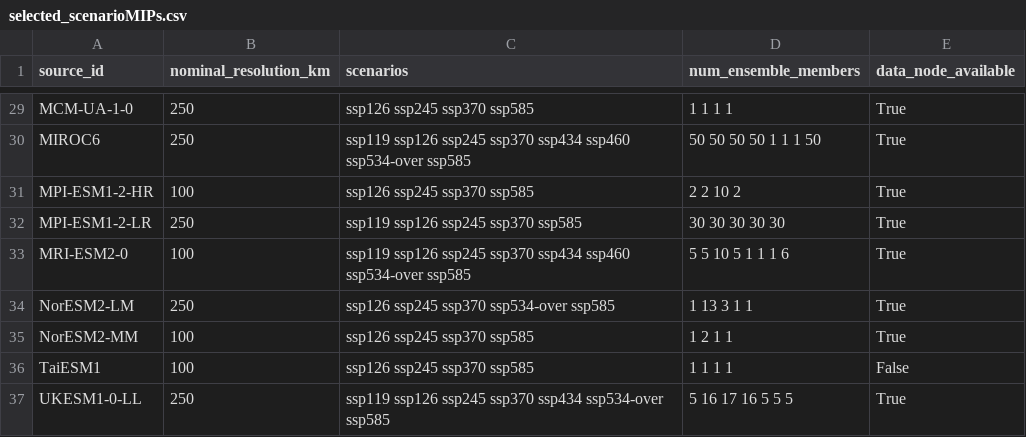
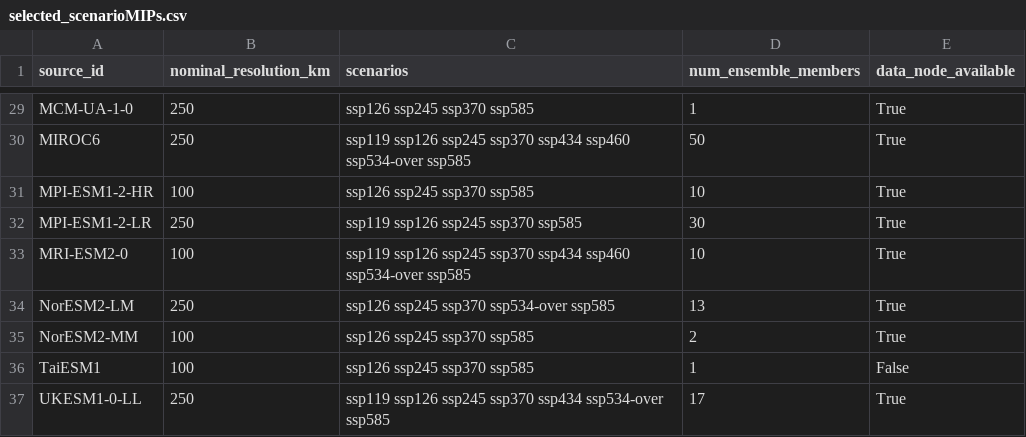
Before and after one commit to RolnickLab/ClimateSet, a CSV file: data_building/data_glossary/model_selection/selected_scenarioMIPs.csv, drawn as a sheet; only a part is shown, gaps mark what is left out; the diff covers the shown part only; the diff names each change by its address in the sheet, - before the commit and + after, or states it on an @@ line.

```diff
--- a/data_building/data_glossary/model_selection/selected_scenarioMIPs.csv
+++ b/data_building/data_glossary/model_selection/selected_scenarioMIPs.csv
-D29 (num_ensemble_members): 1 1 1 1
+D29 (num_ensemble_members): 1
-D30 (num_ensemble_members): 50 50 50 50 1 1 1 50
+D30 (num_ensemble_members): 50
-D31 (num_ensemble_members): 2 2 10 2
+D31 (num_ensemble_members): 10
-D32 (num_ensemble_members): 30 30 30 30 30
+D32 (num_ensemble_members): 30
-D33 (num_ensemble_members): 5 5 10 5 1 1 1 6
+D33 (num_ensemble_members): 10
-D34 (num_ensemble_members): 1 13 3 1 1
+D34 (num_ensemble_members): 13
-D35 (num_ensemble_members): 1 2 1 1
+D35 (num_ensemble_members): 2
-D36 (num_ensemble_members): 1 1 1 1
+D36 (num_ensemble_members): 1
-D37 (num_ensemble_members): 5 16 17 16 5 5 5
+D37 (num_ensemble_members): 17
```
Also changed, not shown: 27 edited cells elsewhere in this file, 2 other files.
